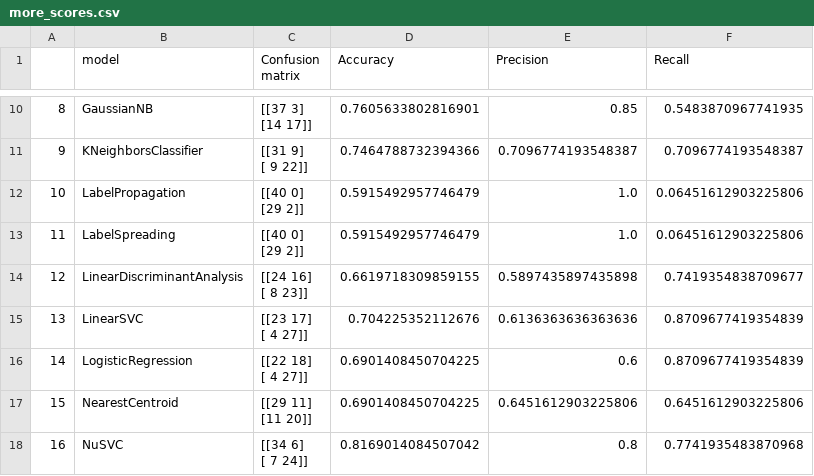
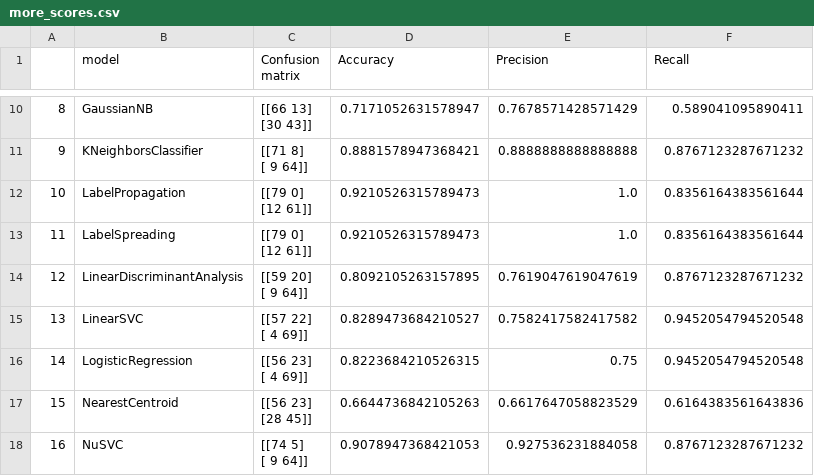
Before and after one commit to botlorien/bot-ml-images-classify, a CSV file: models scores/more_scores.csv, drawn as a sheet; only a part is shown, gaps mark what is left out; ↵ is a line break in a cell; the diff covers the shown part only; the diff names each change by its address in the sheet, - before the commit and + after, or states it on an @@ line.

```diff
--- a/models scores/more_scores.csv
+++ b/models scores/more_scores.csv
-C10 (Confusion matrix): [[37 3] ↵ [14 17]]
+C10 (Confusion matrix): [[66 13] ↵ [30 43]]
-D10 (Accuracy): 0.7605633802816901
+D10 (Accuracy): 0.7171052631578947
-E10 (Precision): 0.85
+E10 (Precision): 0.7678571428571429
-F10 (Recall): 0.5483870967741935
+F10 (Recall): 0.589041095890411
-C11 (Confusion matrix): [[31 9] ↵ [ 9 22]]
+C11 (Confusion matrix): [[71 8] ↵ [ 9 64]]
-D11 (Accuracy): 0.7464788732394366
+D11 (Accuracy): 0.8881578947368421
-E11 (Precision): 0.7096774193548387
+E11 (Precision): 0.8888888888888888
-F11 (Recall): 0.7096774193548387
+F11 (Recall): 0.8767123287671232
-C12:C13 (Confusion matrix): [[40 0] ↵ [29 2]]
+C12:C13 (Confusion matrix): [[79 0] ↵ [12 61]]
-D12:D13 (Accuracy): 0.5915492957746479
+D12:D13 (Accuracy): 0.9210526315789473
-F12:F13 (Recall): 0.06451612903225806
+F12:F13 (Recall): 0.8356164383561644
-C14 (Confusion matrix): [[24 16] ↵ [ 8 23]]
+C14 (Confusion matrix): [[59 20] ↵ [ 9 64]]
-D14 (Accuracy): 0.6619718309859155
+D14 (Accuracy): 0.8092105263157895
-E14 (Precision): 0.5897435897435898
+E14 (Precision): 0.7619047619047619
-F14 (Recall): 0.7419354838709677
+F14 (Recall): 0.8767123287671232
-C15 (Confusion matrix): [[23 17] ↵ [ 4 27]]
+C15 (Confusion matrix): [[57 22] ↵ [ 4 69]]
-D15 (Accuracy): 0.704225352112676
+D15 (Accuracy): 0.8289473684210527
-E15 (Precision): 0.6136363636363636
+E15 (Precision): 0.7582417582417582
-F15:F16 (Recall): 0.8709677419354839
+F15:F16 (Recall): 0.9452054794520548
-C16 (Confusion matrix): [[22 18] ↵ [ 4 27]]
+C16 (Confusion matrix): [[56 23] ↵ [ 4 69]]
-D16 (Accuracy): 0.6901408450704225
+D16 (Accuracy): 0.8223684210526315
-E16 (Precision): 0.6
+E16 (Precision): 0.75
-C17 (Confusion matrix): [[29 11] ↵ [11 20]]
+C17 (Confusion matrix): [[56 23] ↵ [28 45]]
-D17 (Accuracy): 0.6901408450704225
+D17 (Accuracy): 0.6644736842105263
-E17 (Precision): 0.6451612903225806
+E17 (Precision): 0.6617647058823529
-F17 (Recall): 0.6451612903225806
+F17 (Recall): 0.6164383561643836
-C18 (Confusion matrix): [[34 6] ↵ [ 7 24]]
+C18 (Confusion matrix): [[74 5] ↵ [ 9 64]]
-D18 (Accuracy): 0.8169014084507042
+D18 (Accuracy): 0.9078947368421053
-E18 (Precision): 0.8
+E18 (Precision): 0.927536231884058
-F18 (Recall): 0.7741935483870968
+F18 (Recall): 0.8767123287671232
```
Also changed, not shown: 1 removed row, 67 edited cells and row numbers in column A elsewhere in this file, models scores/score.csv, 3 other files.
